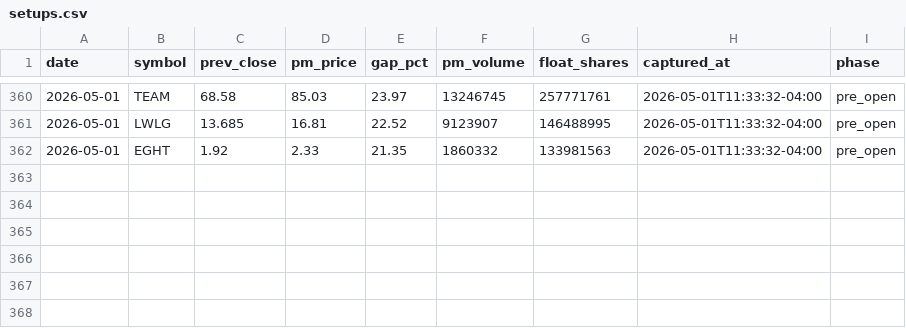
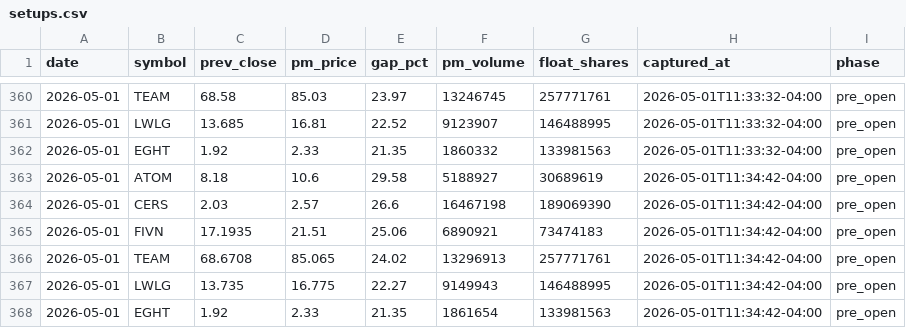
Before and after one commit to emart-ai/dailytrade, a CSV file: data/setups.csv, drawn as a sheet; only a part is shown, gaps mark what is left out; the diff names each change by its address in the sheet, - before the commit and + after, or states it on an @@ line.

Commit message:
scan: 2026-05-01T15:34Z

```diff
--- a/data/setups.csv
+++ b/data/setups.csv
+row 363: 2026-05-01 | ATOM | 8.18 | 10.6 | 29.58 | 5188927 | 30689619 | 2026-05-01T11:34:42-04:00 | pre_open
+row 364: 2026-05-01 | CERS | 2.03 | 2.57 | 26.6 | 16467198 | 189069390 | 2026-05-01T11:34:42-04:00 | pre_open
+row 365: 2026-05-01 | FIVN | 17.1935 | 21.51 | 25.06 | 6890921 | 73474183 | 2026-05-01T11:34:42-04:00 | pre_open
+row 366: 2026-05-01 | TEAM | 68.6708 | 85.065 | 24.02 | 13296913 | 257771761 | 2026-05-01T11:34:42-04:00 | pre_open
+row 367: 2026-05-01 | LWLG | 13.735 | 16.775 | 22.27 | 9149943 | 146488995 | 2026-05-01T11:34:42-04:00 | pre_open
+row 368: 2026-05-01 | EGHT | 1.92 | 2.33 | 21.35 | 1861654 | 133981563 | 2026-05-01T11:34:42-04:00 | pre_open
```
